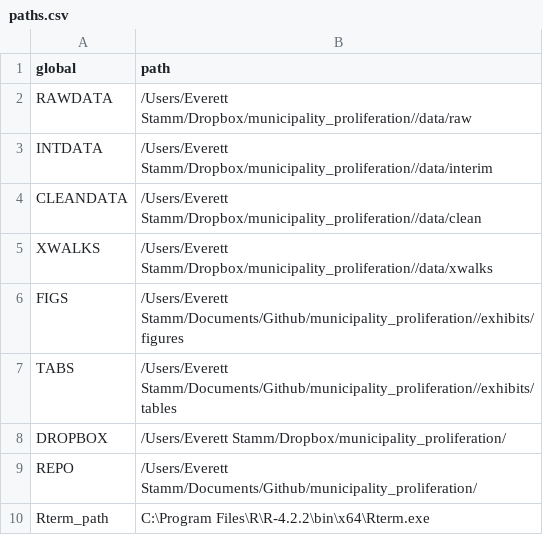
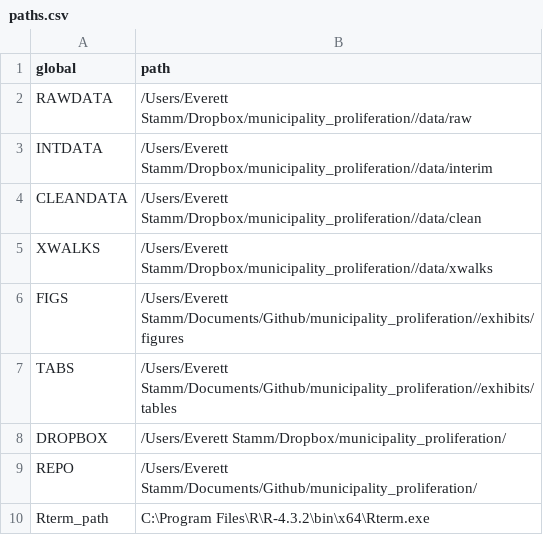
Before and after one commit to everettstamm1/municipality_proliferation, a CSV file: paths.csv, drawn as a sheet.

```diff
--- a/paths.csv
+++ b/paths.csv
@@ -9,2 +9,2 @@ DROPBOX,/Users/Everett Stamm/Dropbox/municipality_proliferation/
 REPO,/Users/Everett Stamm/Documents/Github/municipality_proliferation/
-Rterm_path,C:\Program Files\R\R-4.2.2\bin\x64\Rterm.exe
+Rterm_path,C:\Program Files\R\R-4.3.2\bin\x64\Rterm.exe
```
Also changed, not shown: 38 other files.
